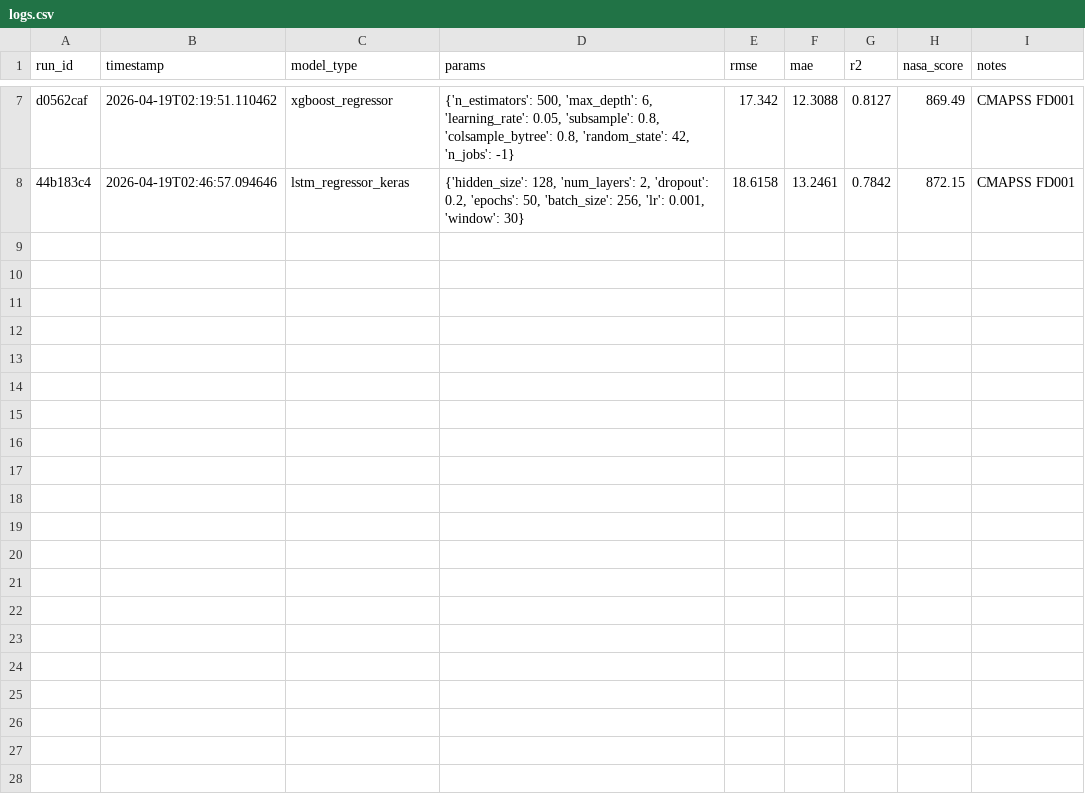
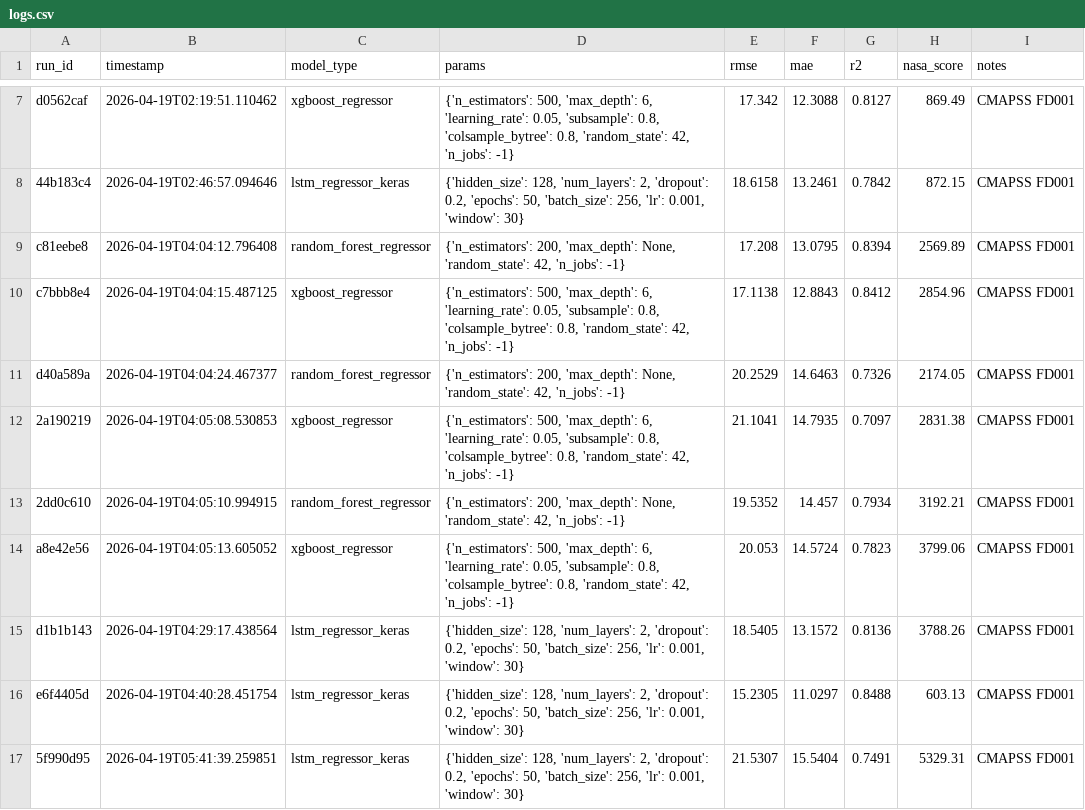
Before and after one commit to joseherrera1988/predictive-maintenance-system, a CSV file: experiments/logs.csv, drawn as a sheet; only a part is shown, gaps mark what is left out; the diff names each change by its address in the sheet, - before the commit and + after, or states it on an @@ line.

Commit message:
results: benchmark all four CMAPSS datasets across RF, XGBoost, and LSTM
FD002 Recall — LSTM: 0.97, XGB: 0.93, RF: 0.90
FD003 Recall — LSTM: 0.95, RF: 0.75, XGB: 0.65
FD004 Recall — XGB: 0.75, RF: 0.74, LSTM: 0.66 (hardest set)

LSTM leads on FD001-FD003 but underperforms on FD004 (6 operating
conditions + 2 fault modes), identifying it as the priority target
for optimization.

```diff
--- a/experiments/logs.csv
+++ b/experiments/logs.csv
+row 9: c81eebe8 | 2026-04-19T04:04:12.796408 | random_forest_regressor | {'n_estimators': 200, 'max_depth': None, 'random_state': 42, 'n_jobs': -1} | 17.208 | 13.0795 | 0.8394 | 2569.89 | CMAPSS FD001
+row 10: c7bbb8e4 | 2026-04-19T04:04:15.487125 | xgboost_regressor | {'n_estimators': 500, 'max_depth': 6, 'learning_rate': 0.05, 'subsample': 0.8, 'colsample_bytree': 0.8, 'random_state': 42, 'n_jobs': -1} | 17.1138 | 12.8843 | 0.8412 | 2854.96 | CMAPSS FD001
+row 11: d40a589a | 2026-04-19T04:04:24.467377 | random_forest_regressor | {'n_estimators': 200, 'max_depth': None, 'random_state': 42, 'n_jobs': -1} | 20.2529 | 14.6463 | 0.7326 | 2174.05 | CMAPSS FD001
+row 12: 2a190219 | 2026-04-19T04:05:08.530853 | xgboost_regressor | {'n_estimators': 500, 'max_depth': 6, 'learning_rate': 0.05, 'subsample': 0.8, 'colsample_bytree': 0.8, 'random_state': 42, 'n_jobs': -1} | 21.1041 | 14.7935 | 0.7097 | 2831.38 | CMAPSS FD001
+row 13: 2dd0c610 | 2026-04-19T04:05:10.994915 | random_forest_regressor | {'n_estimators': 200, 'max_depth': None, 'random_state': 42, 'n_jobs': -1} | 19.5352 | 14.457 | 0.7934 | 3192.21 | CMAPSS FD001
+row 14: a8e42e56 | 2026-04-19T04:05:13.605052 | xgboost_regressor | {'n_estimators': 500, 'max_depth': 6, 'learning_rate': 0.05, 'subsample': 0.8, 'colsample_bytree': 0.8, 'random_state': 42, 'n_jobs': -1} | 20.053 | 14.5724 | 0.7823 | 3799.06 | CMAPSS FD001
+row 15: d1b1b143 | 2026-04-19T04:29:17.438564 | lstm_regressor_keras | {'hidden_size': 128, 'num_layers': 2, 'dropout': 0.2, 'epochs': 50, 'batch_size': 256, 'lr': 0.001, 'window': 30} | 18.5405 | 13.1572 | 0.8136 | 3788.26 | CMAPSS FD001
+row 16: e6f4405d | 2026-04-19T04:40:28.451754 | lstm_regressor_keras | {'hidden_size': 128, 'num_layers': 2, 'dropout': 0.2, 'epochs': 50, 'batch_size': 256, 'lr': 0.001, 'window': 30} | 15.2305 | 11.0297 | 0.8488 | 603.13 | CMAPSS FD001
+row 17: 5f990d95 | 2026-04-19T05:41:39.259851 | lstm_regressor_keras | {'hidden_size': 128, 'num_layers': 2, 'dropout': 0.2, 'epochs': 50, 'batch_size': 256, 'lr': 0.001, 'window': 30} | 21.5307 | 15.5404 | 0.7491 | 5329.31 | CMAPSS FD001
```
Also changed, not shown: 1 other file.
